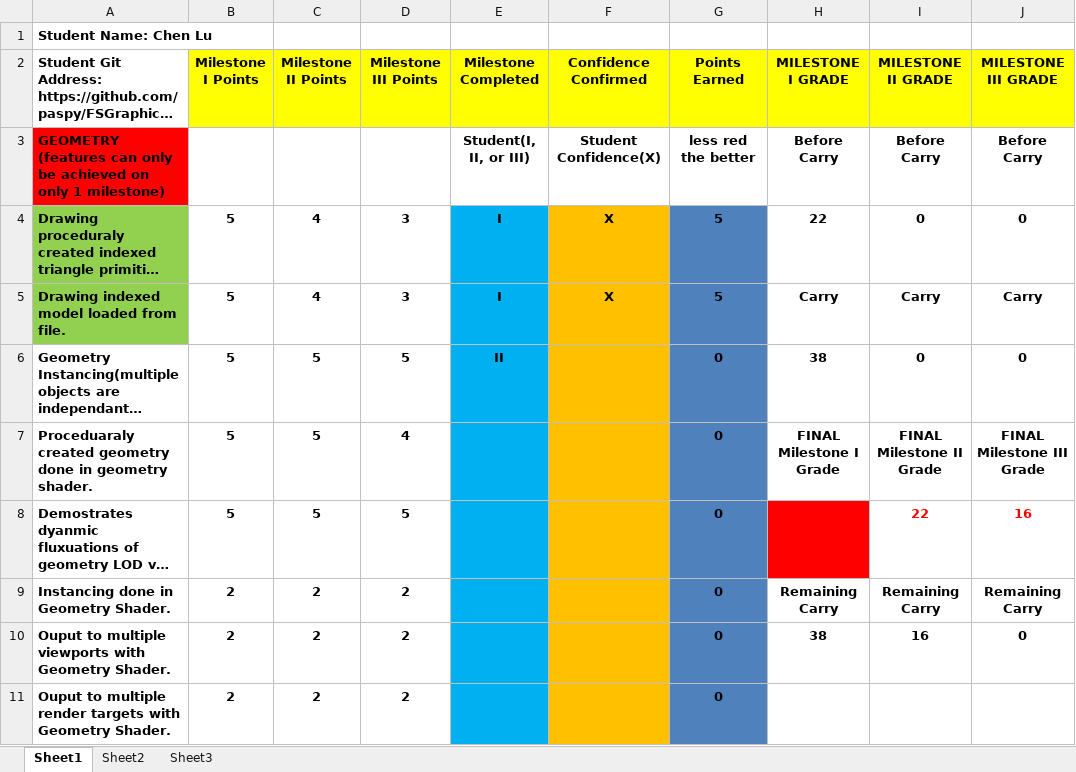
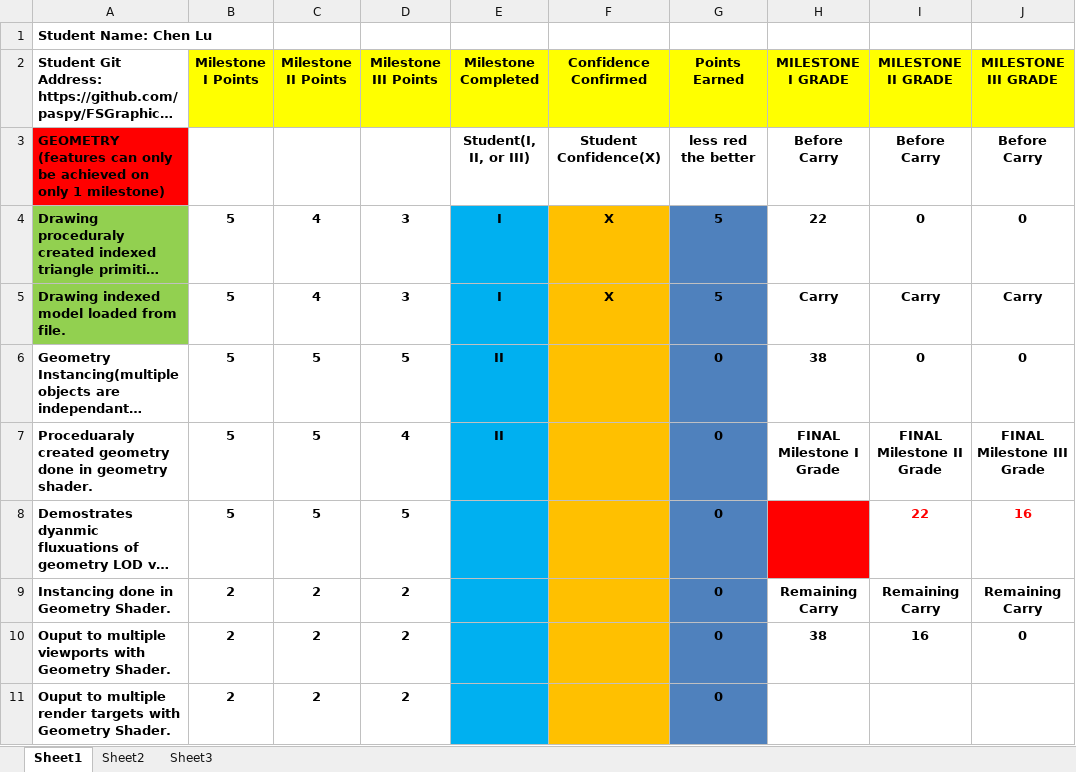
Before and after one commit to paspy/FSGraphicProject, an Excel workbook: Documents & Instructions/Graphics II Project Rubric.xlsx, sheet Sheet1, drawn as a sheet; only a part is shown; long unchanged cells end in …; values as stored, in another font and other column widths than the file's, no borders; conditional formats not drawn; the diff names each change by its address in the sheet, - before the commit and + after, or states it on an @@ line.

```diff
--- a/Documents & Instructions/Graphics II Project Rubric.xlsx (sheet Sheet1)
+++ b/Documents & Instructions/Graphics II Project Rubric.xlsx (sheet Sheet1)
-E7 (Milestone Completed): (empty)
+E7 (Milestone Completed): II
```
Also changed, not shown: 3 other files.
